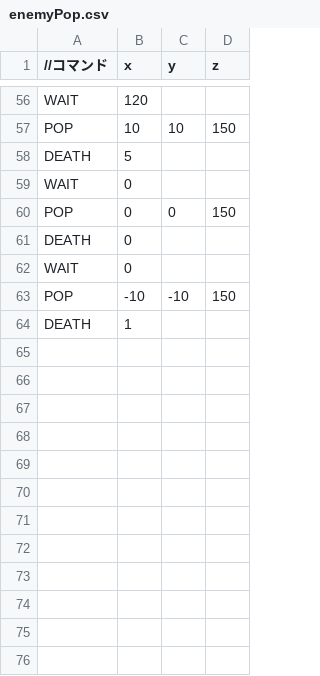
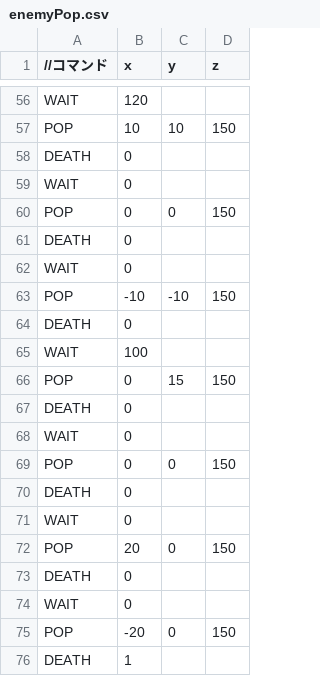
Before and after one commit to rabiriku/AL3_DirectX_Project, a CSV file: Resources/enemyPop.csv, drawn as a sheet; only a part is shown, gaps mark what is left out.

```diff
--- a/Resources/enemyPop.csv
+++ b/Resources/enemyPop.csv
@@ -57,3 +57,3 @@ WAIT,120,,
 POP,10,10,150
-DEATH,5,,
+DEATH,0,,
 WAIT,0,,
@@ -63,2 +63,14 @@ WAIT,0,,
 POP,-10,-10,150
+DEATH,0,,
+WAIT,100,,
+POP,0,15,150
+DEATH,0,,
+WAIT,0,,
+POP,0,0,150
+DEATH,0,,
+WAIT,0,,
+POP,20,0,150
+DEATH,0,,
+WAIT,0,,
+POP,-20,0,150
 DEATH,1,,
```
Also changed, not shown: 13 other files.
